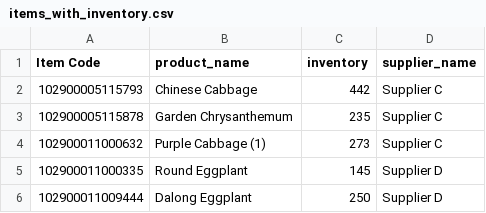
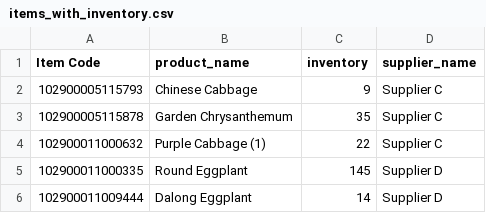
Before and after one commit to CodeWCBrandon/Ai_project, a CSV file: sample/items_with_inventory.csv, drawn as a sheet.

```diff
--- a/sample/items_with_inventory.csv
+++ b/sample/items_with_inventory.csv
@@ -1,6 +1,6 @@
 Item Code,product_name,inventory,supplier_name
-102900005115793,Chinese Cabbage,442,Supplier C
-102900005115878,Garden Chrysanthemum,235,Supplier C
-102900011000632,Purple Cabbage (1),273,Supplier C
+102900005115793,Chinese Cabbage,9,Supplier C
+102900005115878,Garden Chrysanthemum,35,Supplier C
+102900011000632,Purple Cabbage (1),22,Supplier C
 102900011000335,Round Eggplant,145,Supplier D
-102900011009444,Dalong Eggplant,250,Supplier D
+102900011009444,Dalong Eggplant,14,Supplier D
```
Also changed, not shown: 1 other file.
